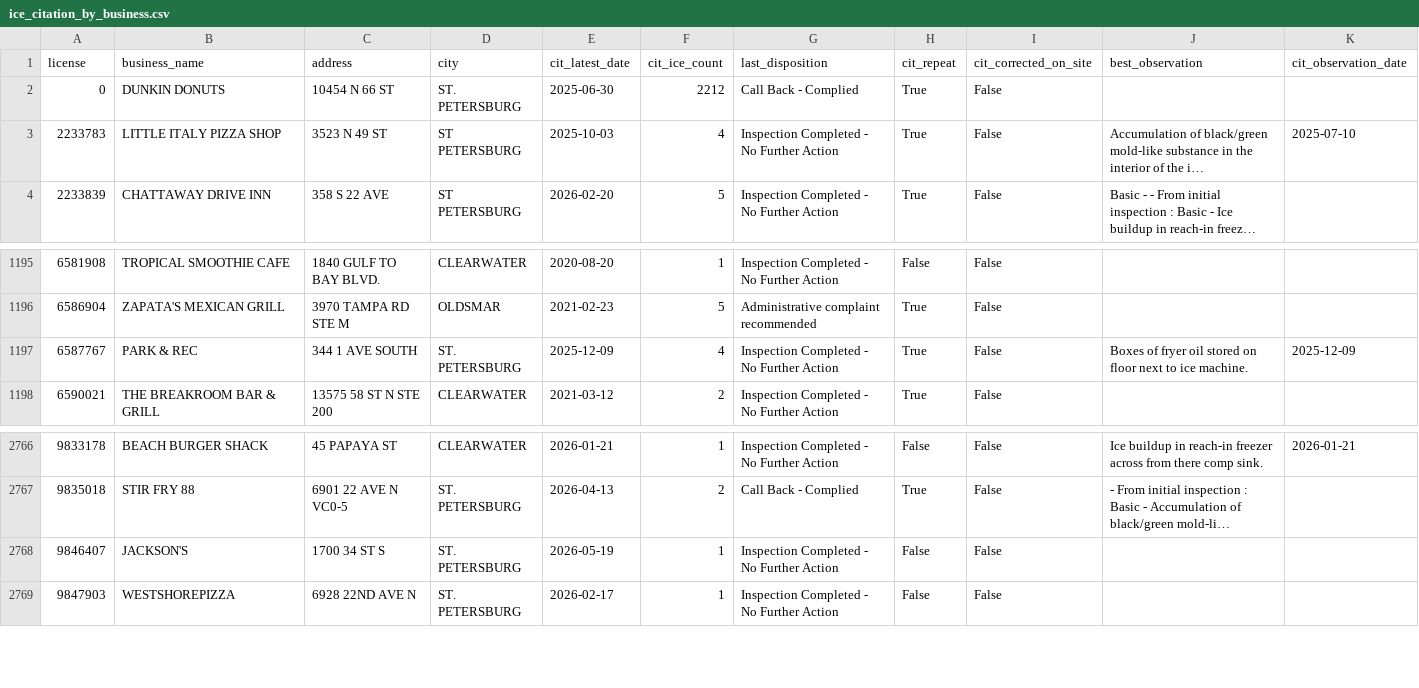
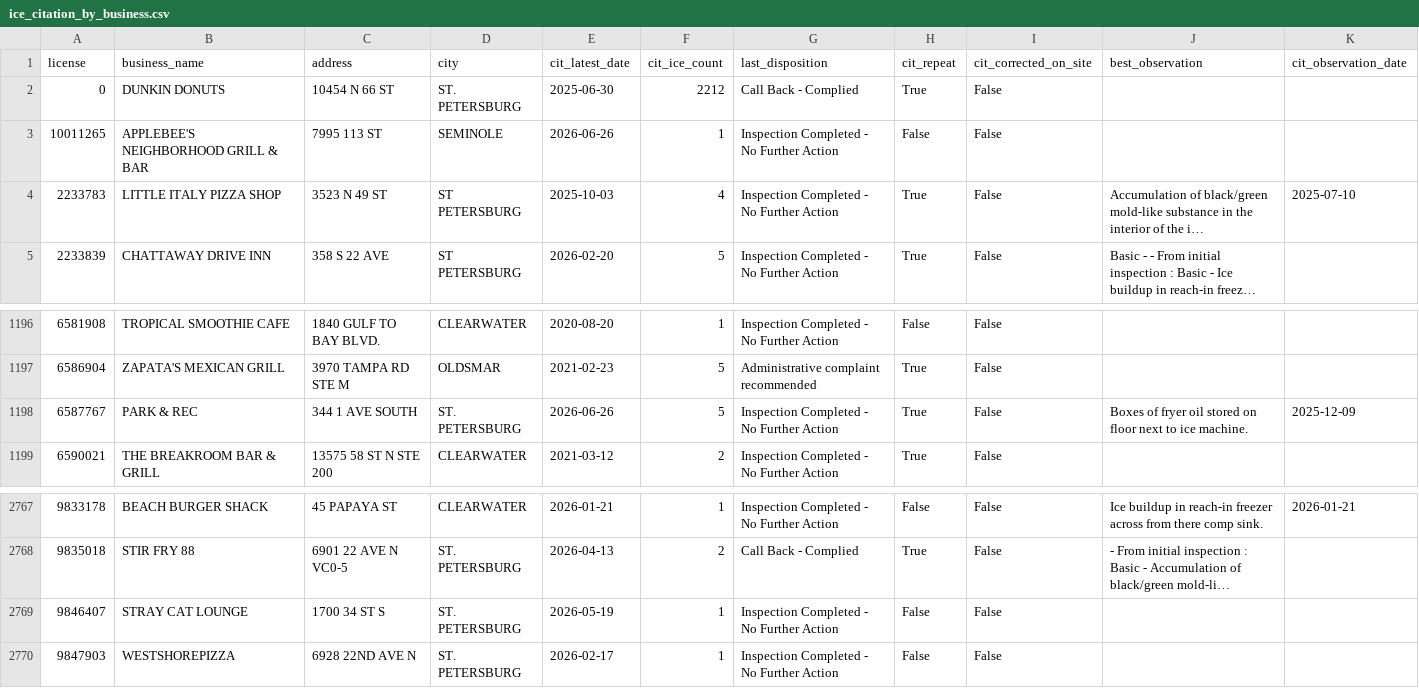
Before and after one commit to pinellasiceco/Pinellasiceco, a CSV file: ice_citation_by_business.csv, drawn as a sheet; only a part is shown, gaps mark what is left out; long unchanged cells end in …; addresses are those after the commit; the diff names each change by its address in the sheet, - before the commit and + after, or states it on an @@ line.

```diff
--- a/ice_citation_by_business.csv
+++ b/ice_citation_by_business.csv
+row 3: 10011265 | APPLEBEE'S NEIGHBORHOOD GRILL & BAR | 7995 113 ST | SEMINOLE | 2026-06-26 | 1 | Inspection Completed - No Further Action | False | False
-E1198 (cit_latest_date): 2025-12-09
+E1198 (cit_latest_date): 2026-06-26
-F1198 (cit_ice_count): 4
+F1198 (cit_ice_count): 5
-B2769 (business_name): JACKSON'S
+B2769 (business_name): STRAY CAT LOUNGE
```
Also changed, not shown: 6 other files.
